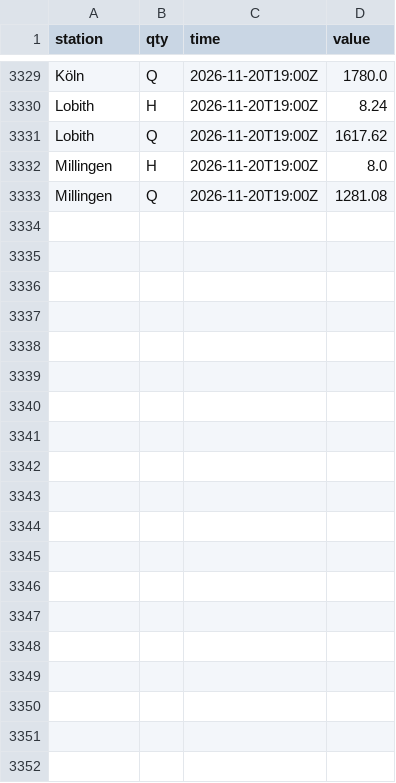
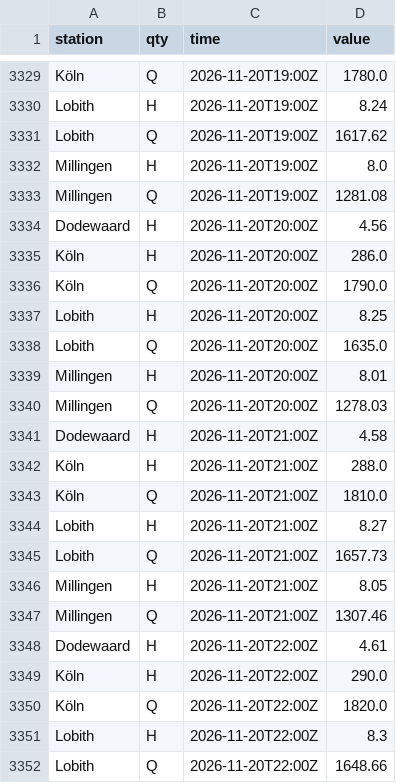
Before and after one commit to JuliOver202/rhine-monitor, a CSV file: data/observations/2026-11.csv, drawn as a sheet; only a part is shown, gaps mark what is left out; the diff covers the shown part only.

```diff
--- a/data/observations/2026-11.csv
+++ b/data/observations/2026-11.csv
@@ -3333 +3333,20 @@ Millingen,H,2026-11-20T19:00Z,8.0
 Millingen,Q,2026-11-20T19:00Z,1281.08
+Dodewaard,H,2026-11-20T20:00Z,4.56
+Köln,H,2026-11-20T20:00Z,286.0
+Köln,Q,2026-11-20T20:00Z,1790.0
+Lobith,H,2026-11-20T20:00Z,8.25
+Lobith,Q,2026-11-20T20:00Z,1635.0
+Millingen,H,2026-11-20T20:00Z,8.01
+Millingen,Q,2026-11-20T20:00Z,1278.03
+Dodewaard,H,2026-11-20T21:00Z,4.58
+Köln,H,2026-11-20T21:00Z,288.0
+Köln,Q,2026-11-20T21:00Z,1810.0
+Lobith,H,2026-11-20T21:00Z,8.27
+Lobith,Q,2026-11-20T21:00Z,1657.73
+Millingen,H,2026-11-20T21:00Z,8.05
+Millingen,Q,2026-11-20T21:00Z,1307.46
+Dodewaard,H,2026-11-20T22:00Z,4.61
+Köln,H,2026-11-20T22:00Z,290.0
+Köln,Q,2026-11-20T22:00Z,1820.0
+Lobith,H,2026-11-20T22:00Z,8.3
+Lobith,Q,2026-11-20T22:00Z,1648.66
```
Also changed, not shown: 23 added rows elsewhere in this file.
